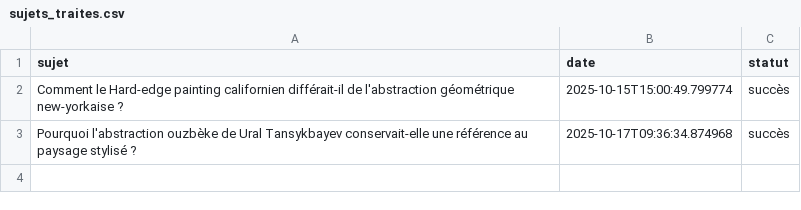
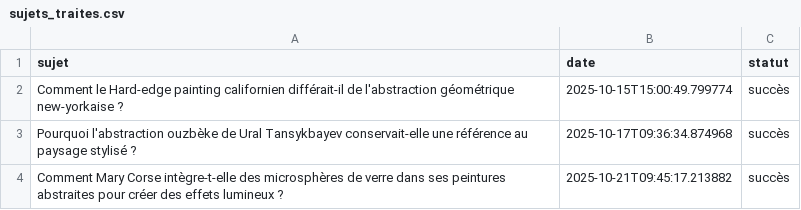
Before and after one commit to Metalosmose21/Abstrait-4, a CSV file: sujets_traites.csv, drawn as a sheet; the diff names each change by its address in the sheet, - before the commit and + after, or states it on an @@ line.

```diff
--- a/sujets_traites.csv
+++ b/sujets_traites.csv
+row 4: Comment Mary Corse intègre-t-elle des microsphères de verre dans ses peintures abstraites pour créer des effets lumineux ? | 2025-10-21T09:45:17.213882 | succès
```
Also changed, not shown: sujets.csv.
